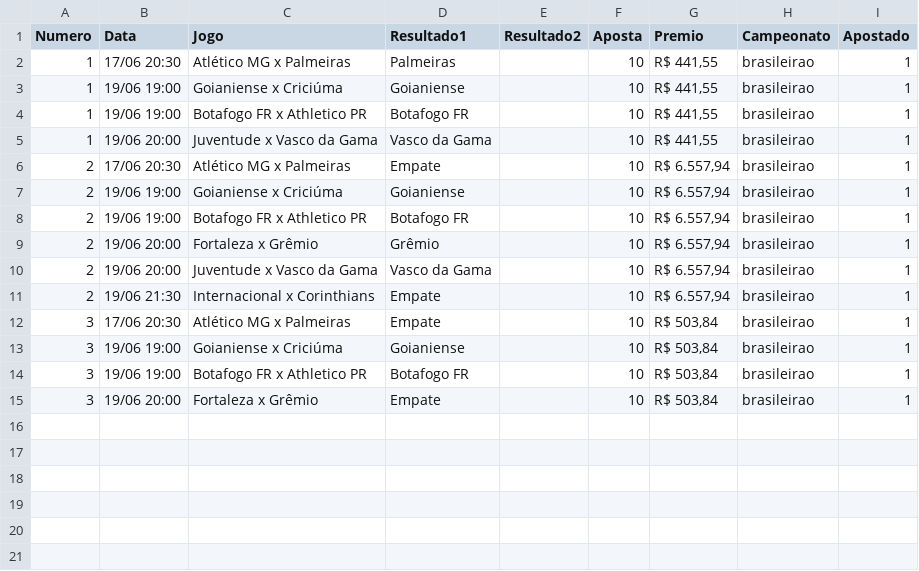
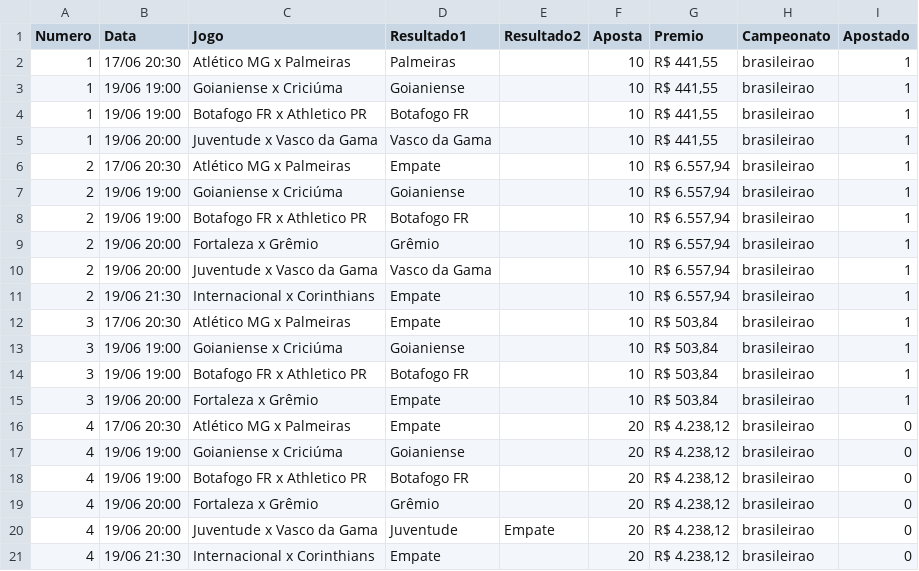
Before and after one commit to MauricioPfleger/EsporteDaSorte, a CSV file: bilhetes.csv, drawn as a sheet.

```diff
--- a/bilhetes.csv
+++ b/bilhetes.csv
@@ -15 +15,7 @@ Numero;Data;Jogo;Resultado1;Resultado2;Aposta;Premio;Campeonato;Apostado
 3;19/06 20:00;Fortaleza x Grêmio;Empate;;10;R$ 503,84;brasileirao;1
+4;17/06 20:30;Atlético MG x Palmeiras;Empate;;20;R$ 4.238,12;brasileirao;0
+4;19/06 19:00;Goianiense x Criciúma;Goianiense;;20;R$ 4.238,12;brasileirao;0
+4;19/06 19:00;Botafogo FR x Athletico PR;Botafogo FR;;20;R$ 4.238,12;brasileirao;0
+4;19/06 20:00;Fortaleza x Grêmio;Grêmio;;20;R$ 4.238,12;brasileirao;0
+4;19/06 20:00;Juventude x Vasco da Gama;Juventude;Empate;20;R$ 4.238,12;brasileirao;0
+4;19/06 21:30;Internacional x Corinthians;Empate;;20;R$ 4.238,12;brasileirao;0
```
Also changed, not shown: 1 other file.
